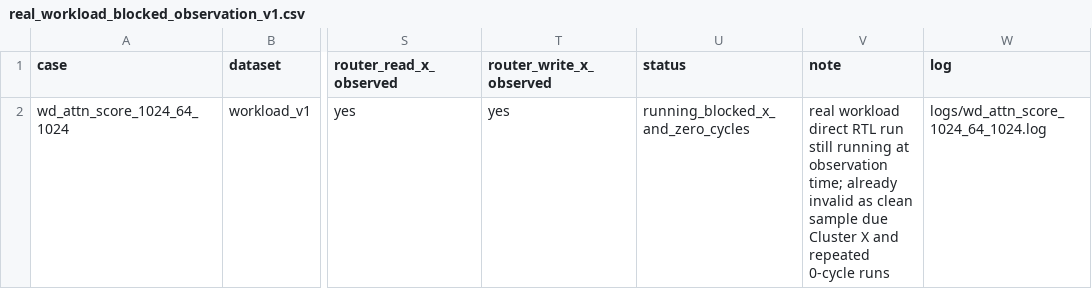
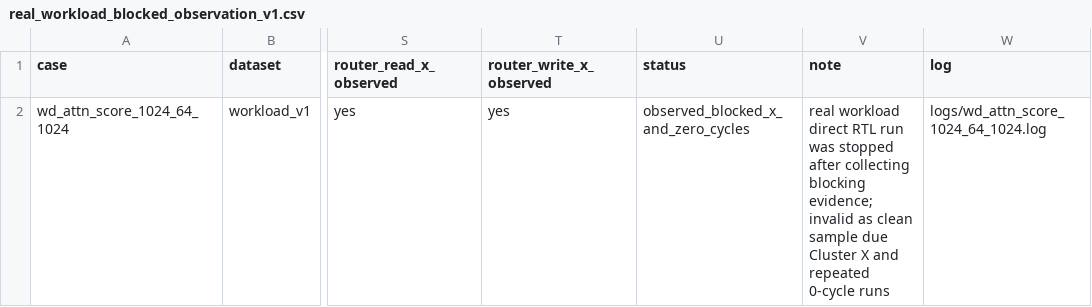
Before and after one commit to Hughger/FLOOD, a CSV file: results/flood_pytorchsim_backend_v1/workload_direct_rtl_validation_v1/real_workload_blocked_observation_v1.csv, drawn as a sheet; only a part is shown, gaps mark what is left out; the diff names each change by its address in the sheet, - before the commit and + after, or states it on an @@ line.

```diff
--- a/results/flood_pytorchsim_backend_v1/workload_direct_rtl_validation_v1/real_workload_blocked_observation_v1.csv
+++ b/results/flood_pytorchsim_backend_v1/workload_direct_rtl_validation_v1/real_workload_blocked_observation_v1.csv
-U2 (status): running_blocked_x_and_zero_cycles
+U2 (status): observed_blocked_x_and_zero_cycles
-V2 (note): …RTL run still running at observation time; already invalid as…
+V2 (note): …RTL run was stopped after collecting blocking evidence; invalid as…
```
Also changed, not shown: results/flood_pytorchsim_backend_v1/group16_v7_workload_v1/group16_v7_workload_details.csv, results/flood_pytorchsim_backend_v1/paper_data_readiness_v1/paper_workload_readiness_details.csv, 12 other files.
